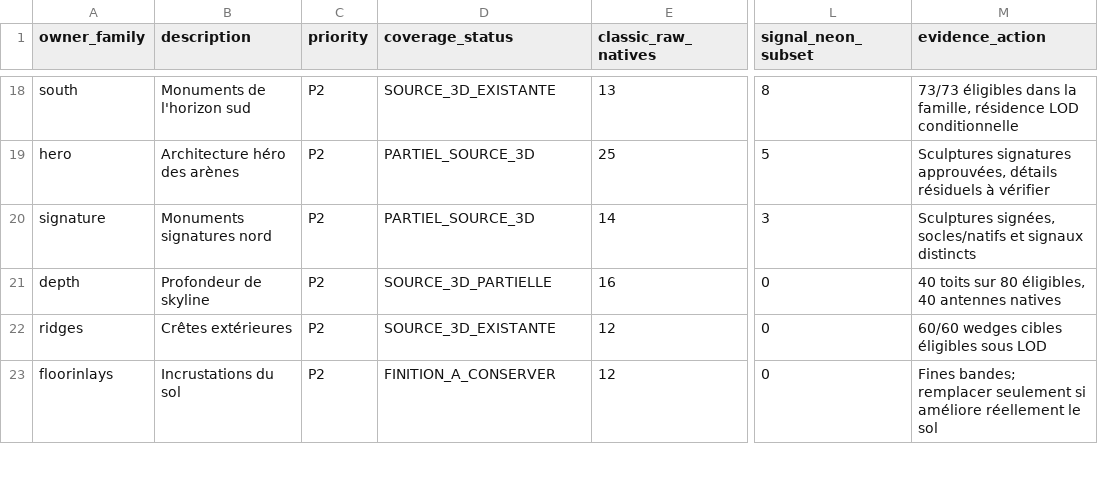
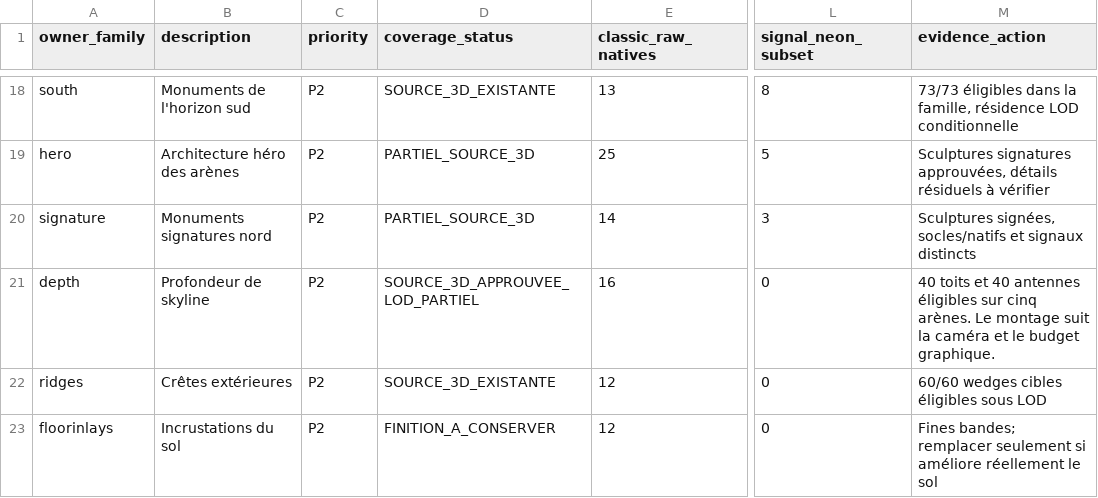
Before and after one commit to dbrckk/chaos-survival-roblox, a CSV file: docs/audit/remaining-3d-priority-matrix-2026-11-13.csv, drawn as a sheet; only a part is shown, gaps mark what is left out; the diff names each change by its address in the sheet, - before the commit and + after, or states it on an @@ line.

```diff
--- a/docs/audit/remaining-3d-priority-matrix-2026-11-13.csv
+++ b/docs/audit/remaining-3d-priority-matrix-2026-11-13.csv
-D21 (coverage_status): SOURCE_3D_PARTIELLE
+D21 (coverage_status): SOURCE_3D_APPROUVEE_LOD_PARTIEL
-M21 (evidence_action): 40 toits sur 80 éligibles, 40 antennes natives
+M21 (evidence_action): 40 toits et 40 antennes éligibles sur cinq arènes. Le montage suit la caméra et le budget graphique.
```
Also changed, not shown: 7 other files.
